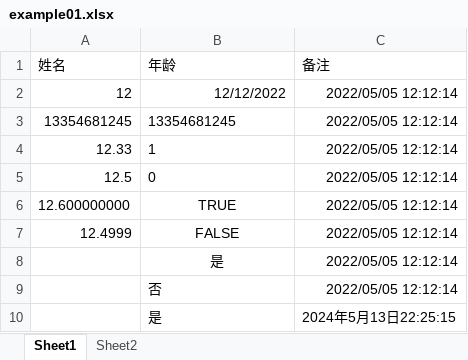
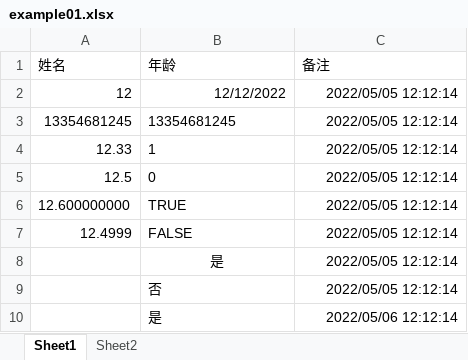
Before and after one commit to MagicFollower/abc-cloud, an Excel workbook: abc/abc-excel-import-demo/src/main/resources/example01.xlsx, sheet Sheet1, drawn as a sheet; values as stored, in another font and other column widths than the file's, no borders; the diff names each change by its address in the sheet, - before the commit and + after, or states it on an @@ line.

```diff
--- a/abc/abc-excel-import-demo/src/main/resources/example01.xlsx (sheet Sheet1)
+++ b/abc/abc-excel-import-demo/src/main/resources/example01.xlsx (sheet Sheet1)
-B6:B7 alignment: center
+B6:B7 alignment: left
-C10 (备注): 2024年5月13日22:25:15
+C10 (备注): 2022/05/06 12:12:14
```
Also changed, not shown: sheet Sheet2, 1 other file.
